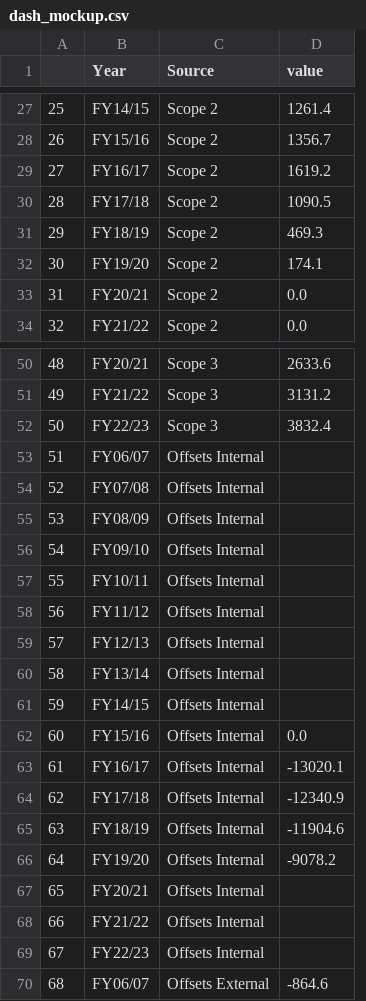
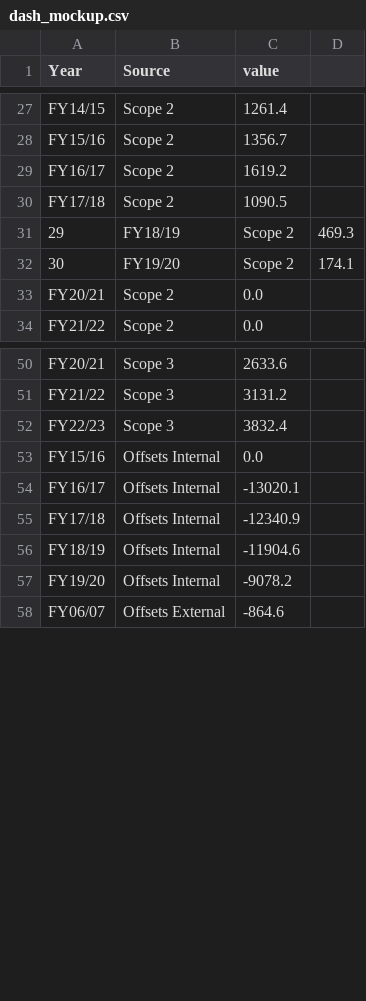
Before and after one commit to jdeen33/ENV_Dash, a CSV file: dash_mockup.csv, drawn as a sheet; only a part is shown, gaps mark what is left out; removed rows and columns are numbered as before the commit, all else as after; the diff names each change by its address in the sheet, - before the commit and + after, or states it on an @@ line.

Commit message:
Update dash_mockup.csv

```diff
--- a/dash_mockup.csv
+++ b/dash_mockup.csv
-column A, rows 27-30: 25 | 26 | 27 | 28; rows 33-34: 31 | 32; rows 50-52: 48 | 49 | 50; rows 62-66: 60 | 61 | 62 | 63 | 64; row 70: 68
+column D, empty
-row 31: 29 | FY18/19 | Scope 2 | 469.3
-row 32: 30 | FY19/20 | Scope 2 | 174.1
+row 31: 29 | FY18/19 | Scope 2 | 469.3
+row 32: 30 | FY19/20 | Scope 2 | 174.1
-row 53: 51 | FY06/07 | Offsets Internal
-row 54: 52 | FY07/08 | Offsets Internal
-row 55: 53 | FY08/09 | Offsets Internal
-row 56: 54 | FY09/10 | Offsets Internal
-row 57: 55 | FY10/11 | Offsets Internal
-row 58: 56 | FY11/12 | Offsets Internal
-row 59: 57 | FY12/13 | Offsets Internal
-row 60: 58 | FY13/14 | Offsets Internal
-row 61: 59 | FY14/15 | Offsets Internal
-row 67: 65 | FY20/21 | Offsets Internal
-row 68: 66 | FY21/22 | Offsets Internal
-row 69: 67 | FY22/23 | Offsets Internal
```
